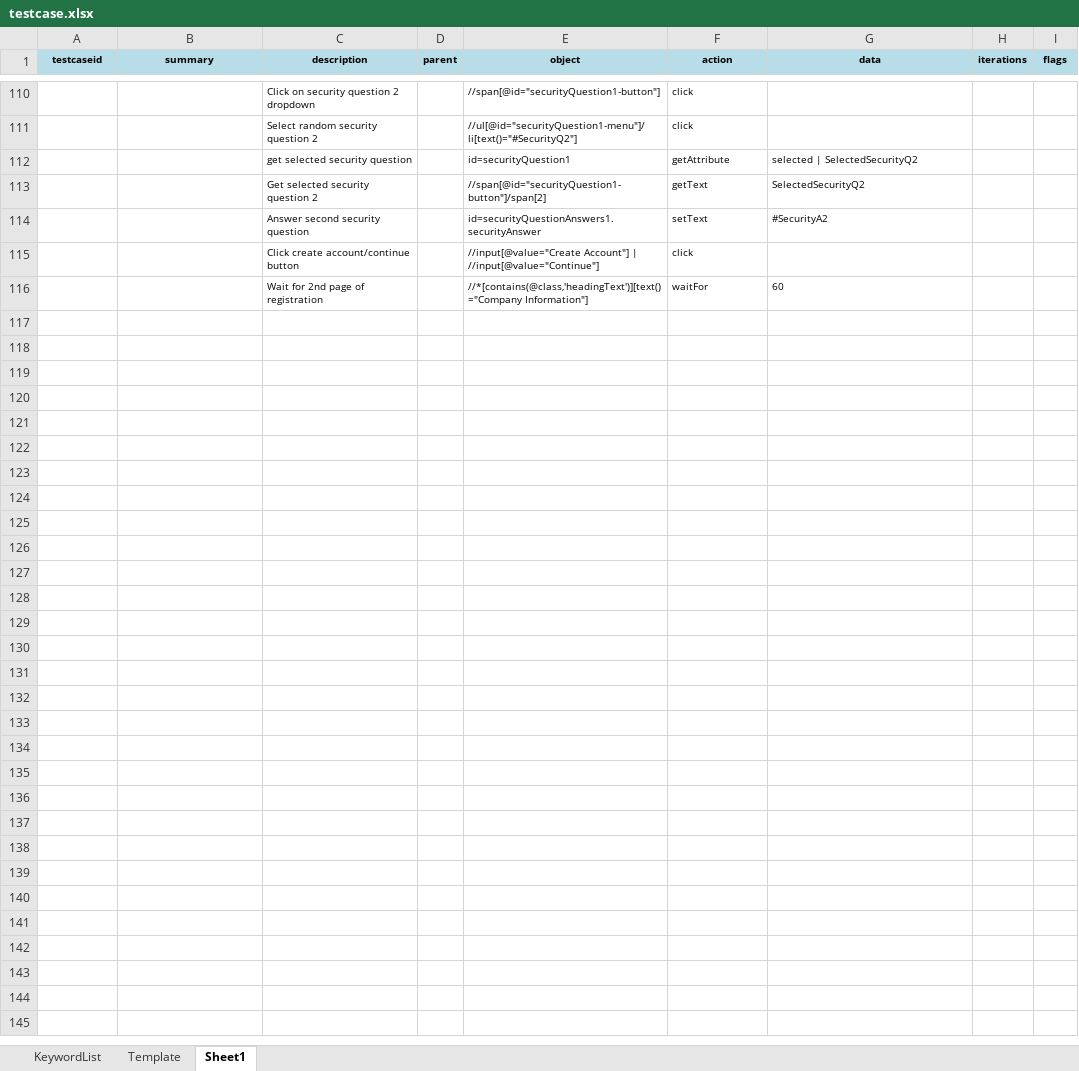
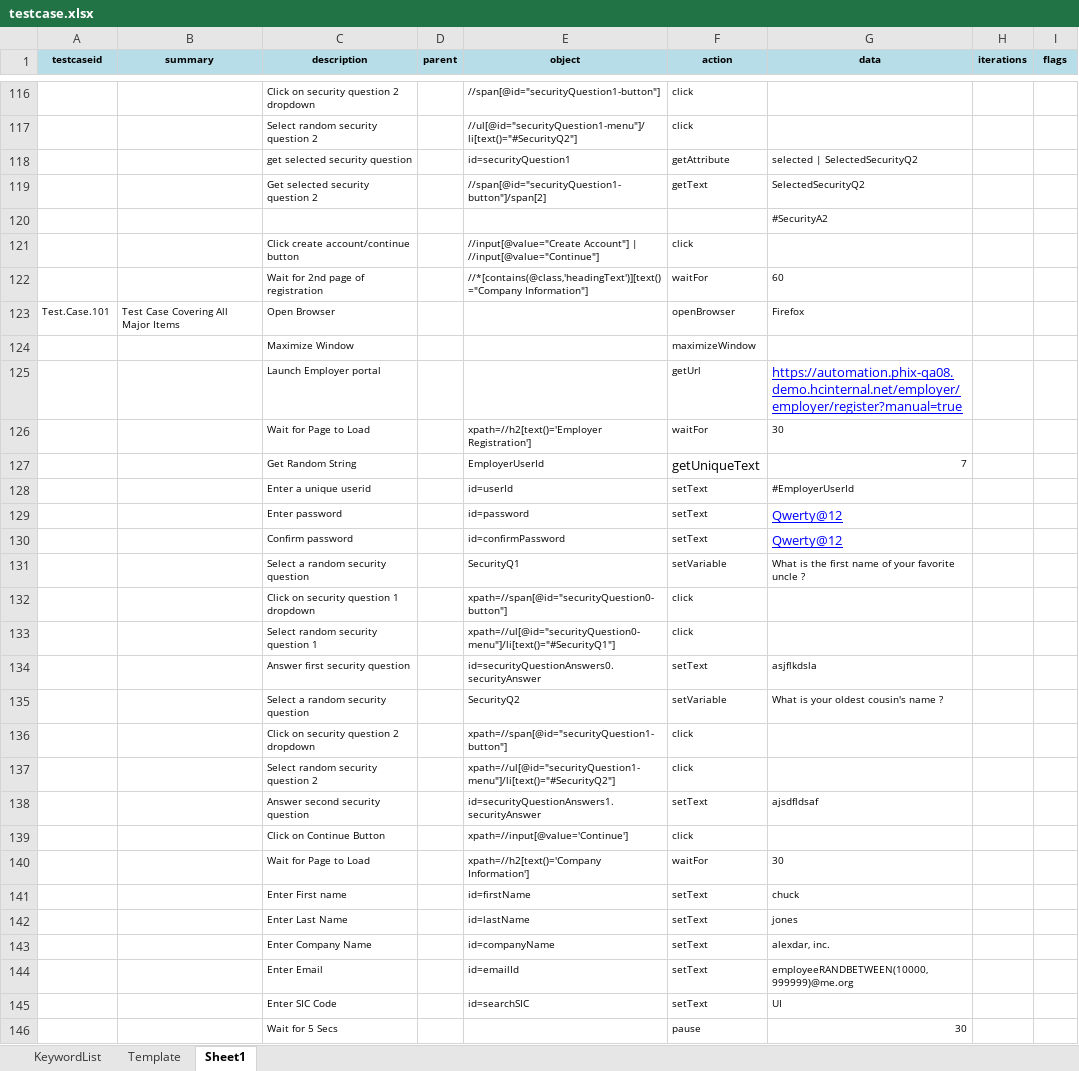
Before and after one commit to iamgauravkhanna/automation-repository-java, an Excel workbook: Raftaar/assets/testcase.xlsx, sheet Sheet1, drawn as a sheet; only a part is shown, gaps mark what is left out; values as stored, in another font and other column widths than the file's, no borders; removed rows and columns are numbered as before the commit, all else as after; the diff covers the shown part only; the diff names each change by its address in the sheet, - before the commit and + after, or states it on an @@ line.

```diff
--- a/Raftaar/assets/testcase.xlsx (sheet Sheet1)
+++ b/Raftaar/assets/testcase.xlsx (sheet Sheet1)
-row 114:  |  | Answer second security question |  | id=securityQuestionAnswers1.securityAnswer | setText | #SecurityA2
+row 120:  |  |  |  |  |  | #SecurityA2
+row 123: Test.Case.101 | Test Case Covering All Major Items | Open Browser |  |  | openBrowser | Firefox
+row 124:  |  | Maximize Window |  |  | maximizeWindow
+row 125:  |  | Launch Employer portal |  |  | getUrl | https://automation.phix-qa08.demo.hcinternal.net/employer/employer/register?manual=true
+row 126:  |  | Wait for Page to Load |  | xpath=//h2[text()='Employer Registration'] | waitFor | 30
+row 127:  |  | Get Random String |  | EmployerUserId | getUniqueText | 7
+row 128:  |  | Enter a unique userid |  | id=userId | setText | #EmployerUserId
+row 129:  |  | Enter password |  | id=password | setText | Qwerty@12
+row 130:  |  | Confirm password |  | id=confirmPassword | setText | Qwerty@12
+row 131:  |  | Select a random security question |  | SecurityQ1 | setVariable | What is the first name of your favorite uncle ?
+row 132:  |  | Click on security question 1 dropdown |  | xpath=//span[@id="securityQuestion0-button"] | click
+row 133:  |  | Select random security question 1 |  | xpath=//ul[@id="securityQuestion0-menu"]/li[text()="#SecurityQ1"] | click
+row 134:  |  | Answer first security question |  | id=securityQuestionAnswers0.securityAnswer | setText | asjflkdsla
+row 135:  |  | Select a random security question |  | SecurityQ2 | setVariable | What is your oldest cousin's name ?
+row 136:  |  | Click on security question 2 dropdown |  | xpath=//span[@id="securityQuestion1-button"] | click
+row 137:  |  | Select random security question 2 |  | xpath=//ul[@id="securityQuestion1-menu"]/li[text()="#SecurityQ2"] | click
+row 138:  |  | Answer second security question |  | id=securityQuestionAnswers1.securityAnswer | setText | ajsdfldsaf
+row 139:  |  | Click on Continue Button |  | xpath=//input[@value='Continue'] | click
+row 140:  |  | Wait for Page to Load |  | xpath=//h2[text()='Company Information'] | waitFor | 30
+row 141:  |  | Enter First name |  | id=firstName | setText | chuck
+row 142:  |  | Enter Last Name |  | id=lastName | setText | jones
+row 143:  |  | Enter Company Name |  | id=companyName | setText | alexdar, inc.
+row 144:  |  | Enter Email |  | id=emailId | setText | employeeRANDBETWEEN(10000,999999)@me.org
+row 145:  |  | Enter SIC Code |  | id=searchSIC | setText | UI
+row 146:  |  | Wait for 5 Secs |  |  | pause | 30
```
Also changed, not shown: 6 added rows and 2 edited cells elsewhere in this sheet, 5 other files.
